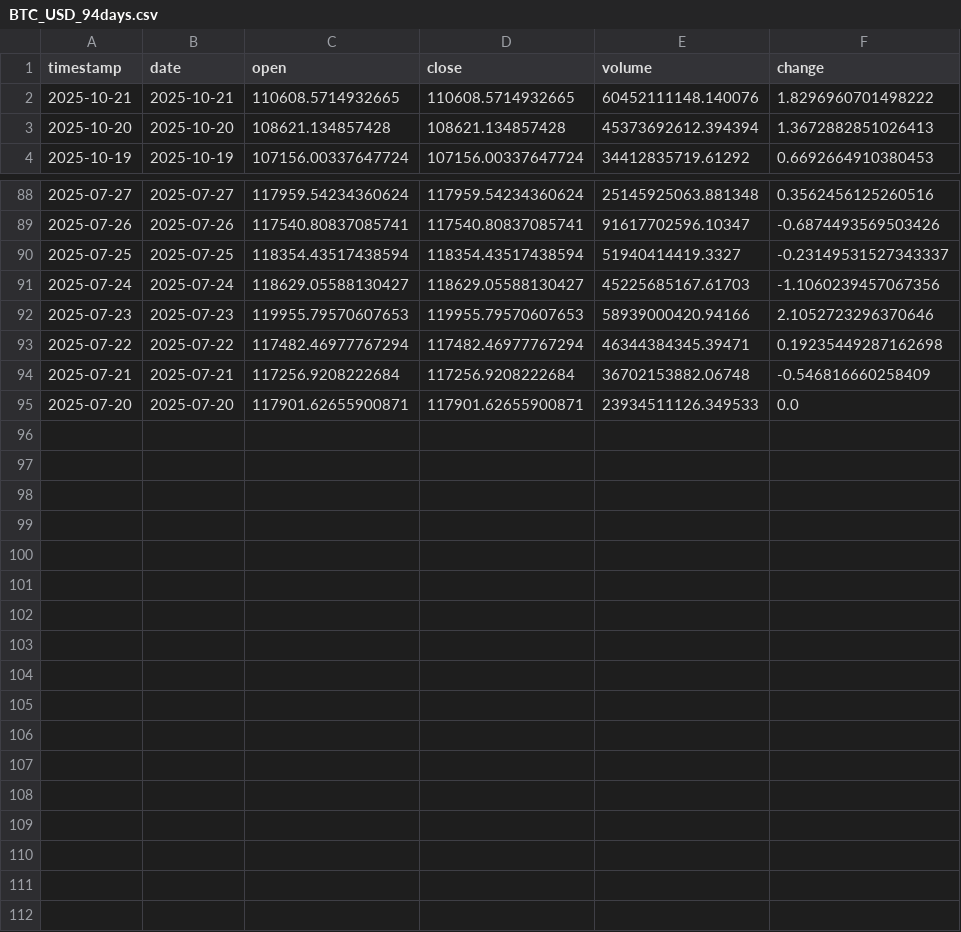
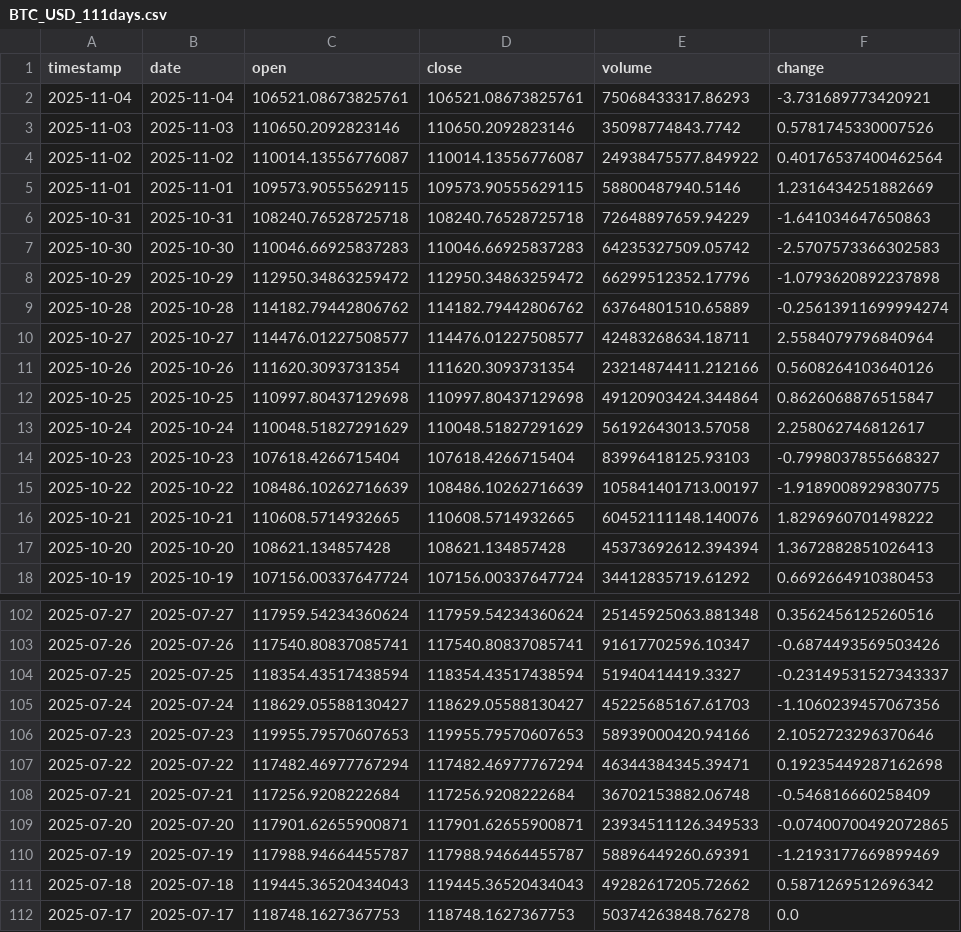
Before and after one commit to ozkanuysal/bitcoin_pred, a CSV file: data/BTC_USD_111days.csv (was data/BTC_USD_94days.csv), drawn as a sheet; only a part is shown, gaps mark what is left out.

```diff
--- a/data/BTC_USD_94days.csv
+++ b/data/BTC_USD_111days.csv
@@ -1,2 +1,16 @@
 timestamp,date,open,close,volume,change
+2025-11-04,2025-11-04,106521.08673825761,106521.08673825761,75068433317.86293,-3.731689773420921
+2025-11-03,2025-11-03,110650.2092823146,110650.2092823146,35098774843.7742,0.5781745330007526
+2025-11-02,2025-11-02,110014.13556776087,110014.13556776087,24938475577.849922,0.40176537400462564
+2025-11-01,2025-11-01,109573.90555629115,109573.90555629115,58800487940.5146,1.2316434251882669
+2025-10-31,2025-10-31,108240.76528725718,108240.76528725718,72648897659.94229,-1.641034647650863
+2025-10-30,2025-10-30,110046.66925837283,110046.66925837283,64235327509.05742,-2.5707573366302583
+2025-10-29,2025-10-29,112950.34863259472,112950.34863259472,66299512352.17796,-1.0793620892237898
+2025-10-28,2025-10-28,114182.79442806762,114182.79442806762,63764801510.65889,-0.25613911699994274
+2025-10-27,2025-10-27,114476.01227508577,114476.01227508577,42483268634.18711,2.5584079796840964
+2025-10-26,2025-10-26,111620.3093731354,111620.3093731354,23214874411.212166,0.5608264103640126
+2025-10-25,2025-10-25,110997.80437129698,110997.80437129698,49120903424.344864,0.8626068876515847
+2025-10-24,2025-10-24,110048.51827291629,110048.51827291629,56192643013.57058,2.258062746812617
+2025-10-23,2025-10-23,107618.4266715404,107618.4266715404,83996418125.93103,-0.7998037855668327
+2025-10-22,2025-10-22,108486.10262716639,108486.10262716639,105841401713.00197,-1.9189008929830775
 2025-10-21,2025-10-21,110608.5714932665,110608.5714932665,60452111148.140076,1.8296960701498222
@@ -94,2 +108,5 @@ timestamp,date,open,close,volume,change
 2025-07-21,2025-07-21,117256.9208222684,117256.9208222684,36702153882.06748,-0.546816660258409
-2025-07-20,2025-07-20,117901.62655900871,117901.62655900871,23934511126.349533,0.0
+2025-07-20,2025-07-20,117901.62655900871,117901.62655900871,23934511126.349533,-0.07400700492072865
+2025-07-19,2025-07-19,117988.94664455787,117988.94664455787,58896449260.69391,-1.2193177669899469
+2025-07-18,2025-07-18,119445.36520434043,119445.36520434043,49282617205.72662,0.5871269512696342
+2025-07-17,2025-07-17,118748.1627367753,118748.1627367753,50374263848.76278,0.0
```
Also changed, not shown: 1 other file.
